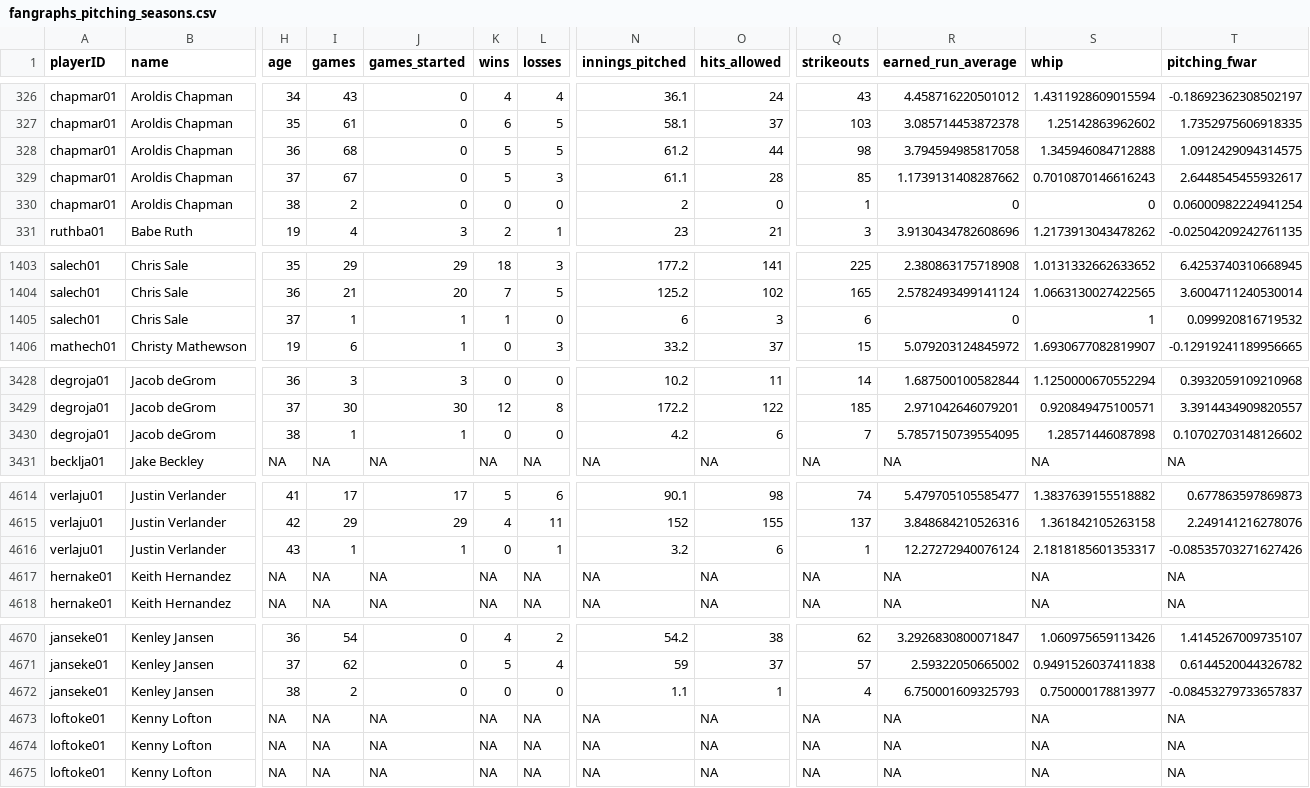
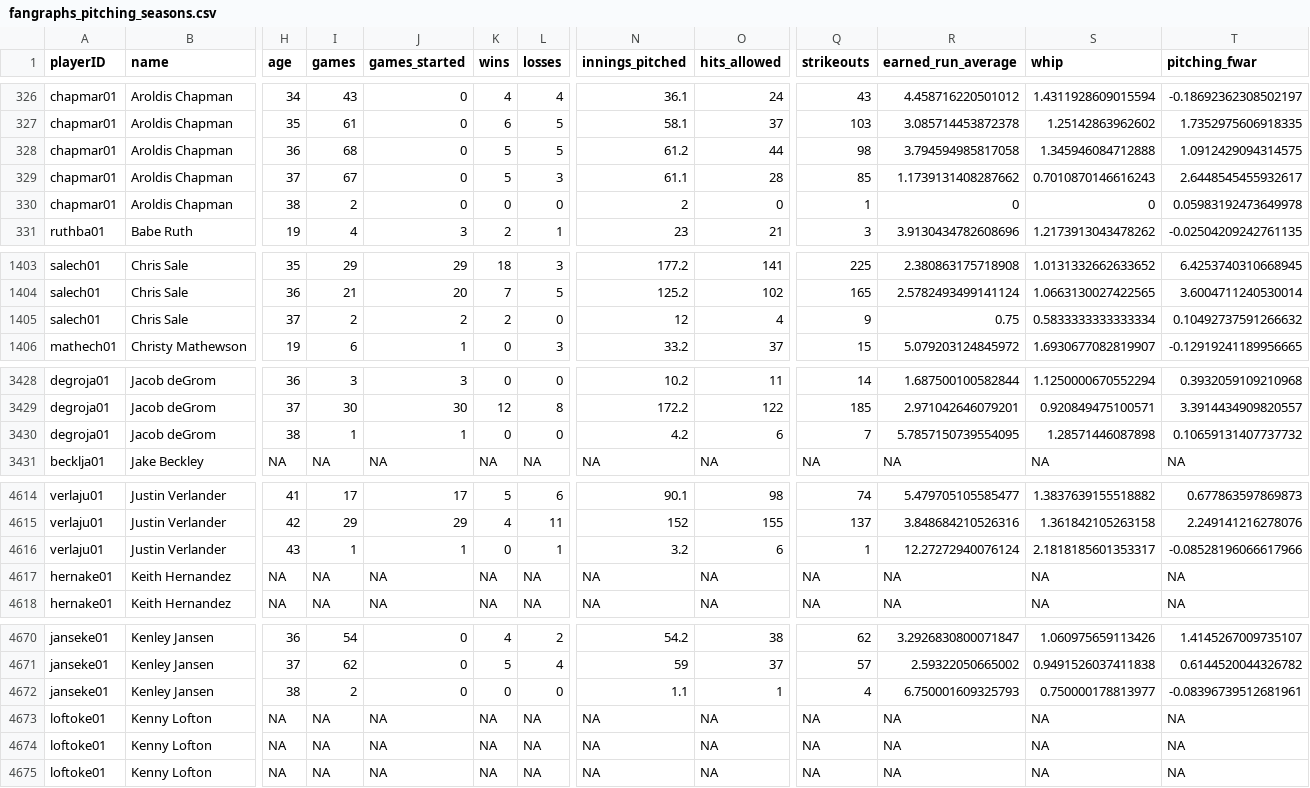
Before and after one commit to D3DataScience/Hall_Ledger, a CSV file: data/fangraphs_pitching_seasons.csv, drawn as a sheet; only a part is shown, gaps mark what is left out; the diff covers the shown part only; the diff names each change by its address in the sheet, - before the commit and + after, or states it on an @@ line.

```diff
--- a/data/fangraphs_pitching_seasons.csv
+++ b/data/fangraphs_pitching_seasons.csv
-T330 (pitching_fwar): 0.06000982224941254
+T330 (pitching_fwar): 0.05983192473649978
-I1405 (games): 1
+I1405 (games): 2
-J1405 (games_started): 1
+J1405 (games_started): 2
-K1405 (wins): 1
+K1405 (wins): 2
-N1405 (innings_pitched): 6
+N1405 (innings_pitched): 12
-O1405 (hits_allowed): 3
+O1405 (hits_allowed): 4
-Q1405 (strikeouts): 6
+Q1405 (strikeouts): 9
-R1405 (earned_run_average): 0
+R1405 (earned_run_average): 0.75
-S1405 (whip): 1
+S1405 (whip): 0.5833333333333334
-T1405 (pitching_fwar): 0.099920816719532
+T1405 (pitching_fwar): 0.10492737591266632
-T3430 (pitching_fwar): 0.10702703148126602
+T3430 (pitching_fwar): 0.10659131407737732
-T4616 (pitching_fwar): -0.08535703271627426
+T4616 (pitching_fwar): -0.08528196066617966
-T4672 (pitching_fwar): -0.08453279733657837
+T4672 (pitching_fwar): -0.08396739512681961
```
Also changed, not shown: 2 edited cells elsewhere in this file, data/fangraphs_player_careers.csv, 18 other files.
